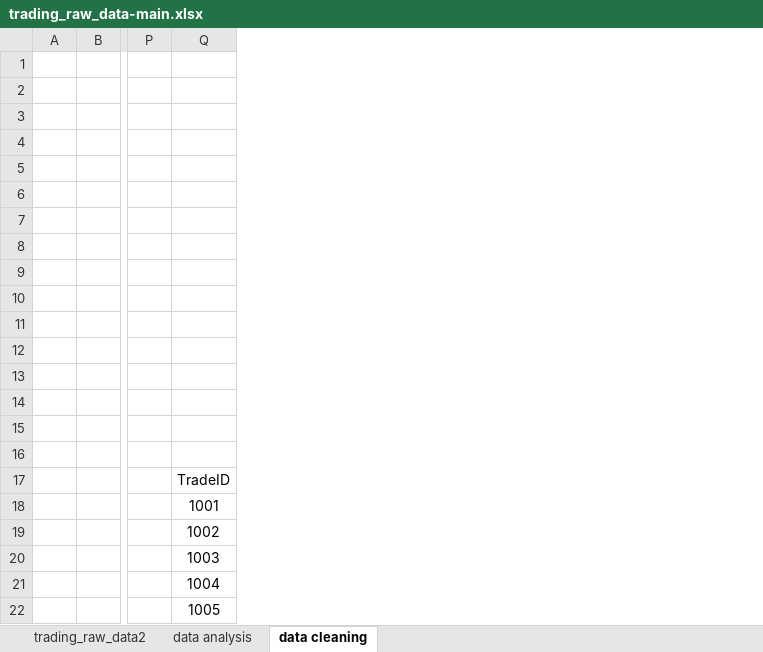
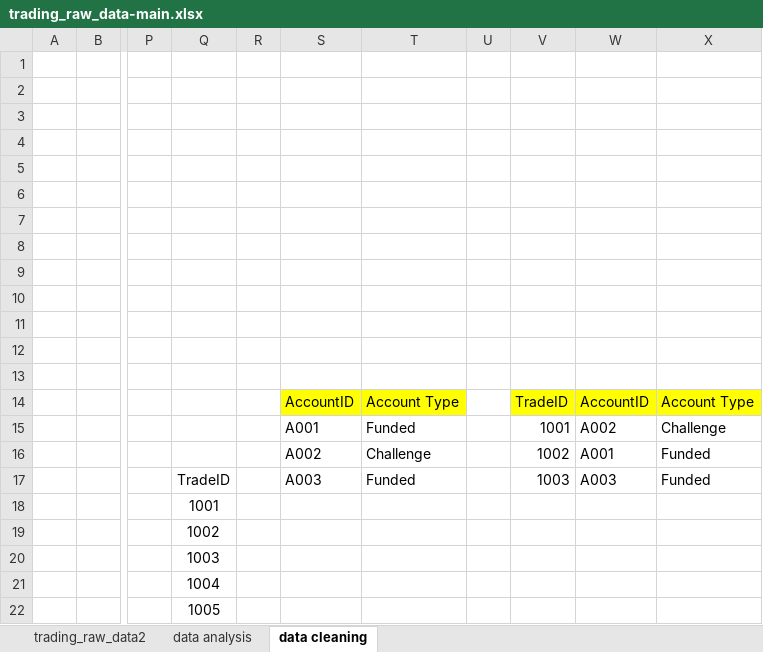
Before and after one commit to abdelkarimmassoui/excel-data-trading, an Excel workbook: trading_raw_data-main.xlsx, sheet data cleaning, drawn as a sheet; only a part is shown, gaps mark what is left out; values as stored, in another font and other column widths than the file's, no borders; table styles not drawn; rows hold the shown columns only; the diff names each change by its address in the sheet, - before the commit and + after, or states it on an @@ line.

Commit message:
hnaya zadt xlookup function

```diff
--- a/trading_raw_data-main.xlsx (sheet data cleaning)
+++ b/trading_raw_data-main.xlsx (sheet data cleaning)
+column R, empty
+column S, rows 14-17: AccountID | A001 | A002 | A003
+column T, rows 14-17: Account Type | Funded | Challenge | Funded
+column U, empty
+column V, rows 14-17: TradeID | 1001 | 1002 | 1003
+column W, rows 14-17: AccountID | A002 | A001 | A003
+column X, rows 14-17: Account Type | Challenge | Funded | Funded
-row 14: (empty)
+row 14:  |  |  |  |  | AccountID | Account Type |  | TradeID | AccountID | Account Type
-row 15: (empty)
+row 15:  |  |  |  |  | A001 | Funded |  | 1001 | A002 | Challenge
```
